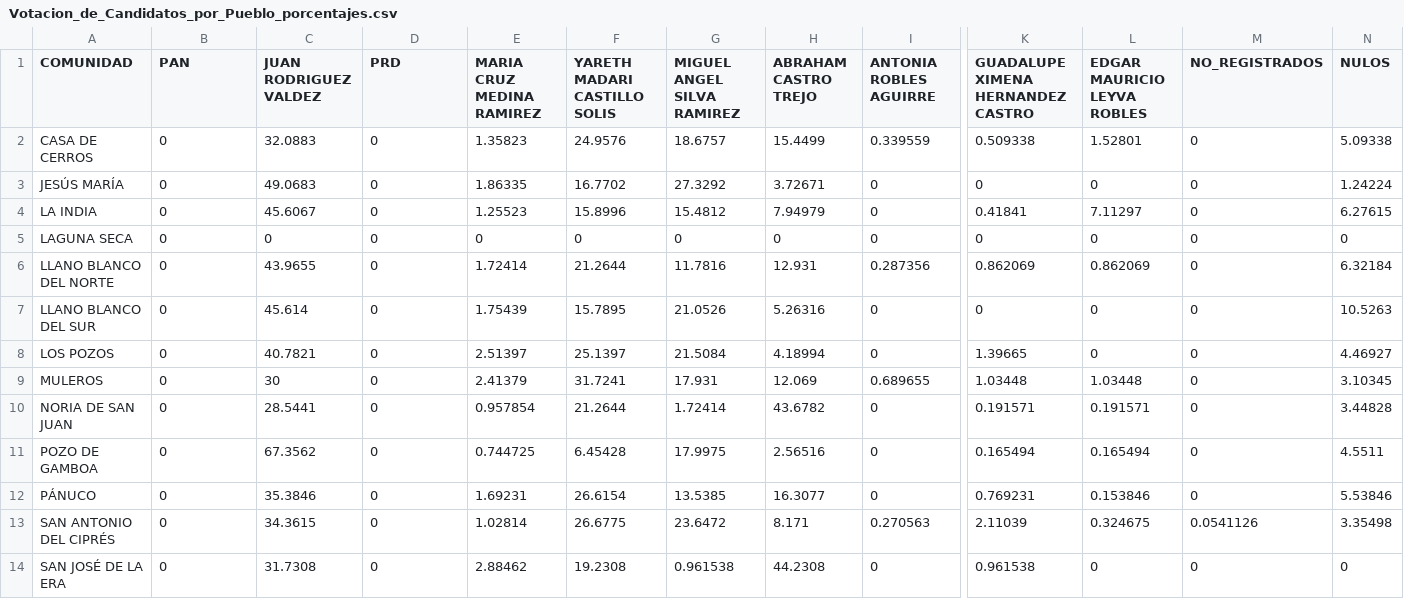
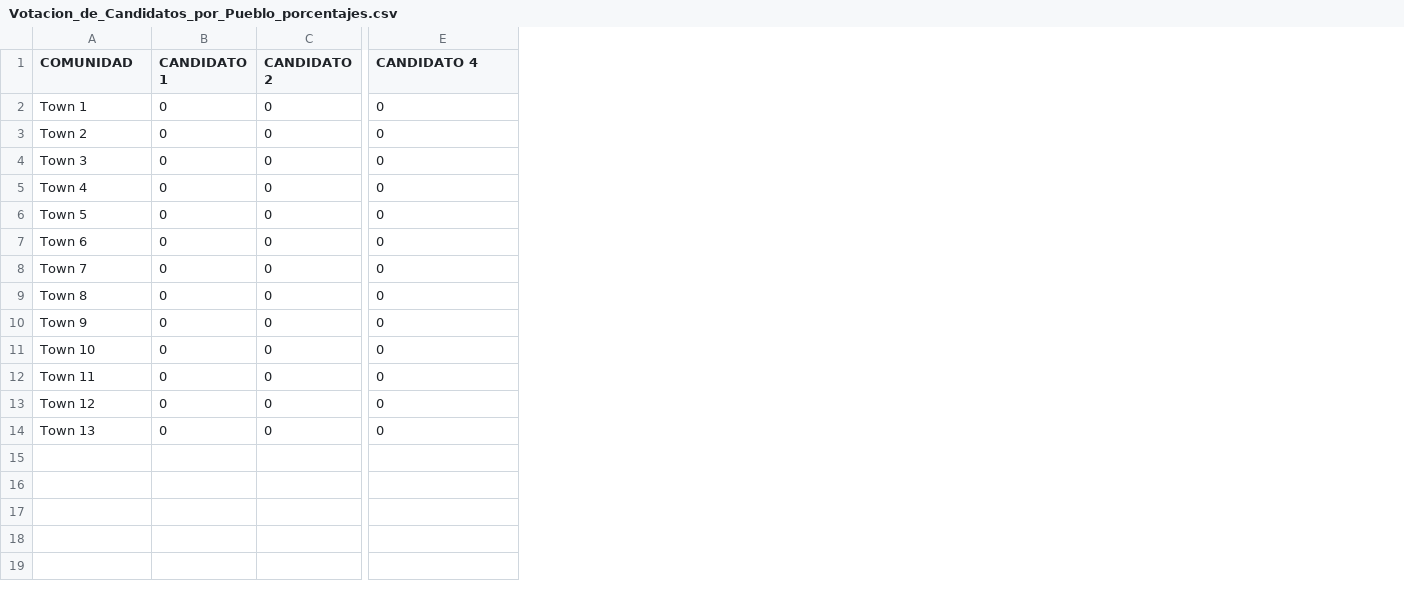
Before and after one commit to Dimorld/Election_2024_Data_Panuco_Zacatecas, a CSV file: Votacion_de_Candidatos_por_Pueblo_porcentajes.csv, drawn as a sheet; only a part is shown, gaps mark what is left out; removed rows and columns are numbered as before the commit, all else as after; the diff covers the shown part only; the diff names each change by its address in the sheet, - before the commit and + after, or states it on an @@ line.

```diff
--- a/Votacion_de_Candidatos_por_Pueblo_porcentajes.csv
+++ b/Votacion_de_Candidatos_por_Pueblo_porcentajes.csv
-column C (JUAN RODRIGUEZ VALDEZ), rows 2-14: 32.0883 | 49.0683 | 45.6067 | 0 | 43.9655 | 45.614 | 40.7821 | 30 | 28.5441 | 67.3562 | 35.3846 | 34.3615 | 31.7308
-column E (MARIA CRUZ MEDINA RAMIREZ), rows 2-14: 1.35823 | 1.86335 | 1.25523 | 0 | 1.72414 | 1.75439 | 2.51397 | 2.41379 | 0.957854 | 0.744725 | 1.69231 | 1.02814 | 2.88462
-column F (YARETH MADARI CASTILLO SOLIS), rows 2-14: 24.9576 | 16.7702 | 15.8996 | 0 | 21.2644 | 15.7895 | 25.1397 | 31.7241 | 21.2644 | 6.45428 | 26.6154 | 26.6775 | 19.2308
-column G (MIGUEL ANGEL SILVA RAMIREZ), rows 2-14: 18.6757 | 27.3292 | 15.4812 | 0 | 11.7816 | 21.0526 | 21.5084 | 17.931 | 1.72414 | 17.9975 | 13.5385 | 23.6472 | 0.961538
-column H (ABRAHAM CASTRO TREJO), rows 2-14: 15.4499 | 3.72671 | 7.94979 | 0 | 12.931 | 5.26316 | 4.18994 | 12.069 | 43.6782 | 2.56516 | 16.3077 | 8.171 | 44.2308
-column I (ANTONIA ROBLES AGUIRRE), rows 2-14: 0.339559 | 0 | 0 | 0 | 0.287356 | 0 | 0 | 0.689655 | 0 | 0 | 0 | 0.270563 | 0
-column K, rows 1-14: GUADALUPE XIMENA HERNANDEZ CASTRO | 0.509338 | 0 | 0.41841 | 0 | 0.862069 | 0 | 1.39665 | 1.03448 | 0.191571 | 0.165494 | 0.769231 | 2.11039 | 0.961538
-column L (EDGAR MAURICIO LEYVA ROBLES), rows 2-14: 1.52801 | 0 | 7.11297 | 0 | 0.862069 | 0 | 0 | 1.03448 | 0.191571 | 0.165494 | 0.153846 | 0.324675 | 0
-column N (NULOS), rows 2-14: 5.09338 | 1.24224 | 6.27615 | 0 | 6.32184 | 10.5263 | 4.46927 | 3.10345 | 3.44828 | 4.5511 | 5.53846 | 3.35498 | 0
-B1: PAN
+B1: CANDIDATO 1
-C1: PRD
+C1: CANDIDATO 2
-E1: NO_REGISTRADOS
+E1: CANDIDATO 4
-A2 (COMUNIDAD): CASA DE CERROS
+A2 (COMUNIDAD): Town 1
-A3 (COMUNIDAD): JESÚS MARÍA
+A3 (COMUNIDAD): Town 2
-A4 (COMUNIDAD): LA INDIA
+A4 (COMUNIDAD): Town 3
-A5 (COMUNIDAD): LAGUNA SECA
+A5 (COMUNIDAD): Town 4
-A6 (COMUNIDAD): LLANO BLANCO DEL NORTE
+A6 (COMUNIDAD): Town 5
-A7 (COMUNIDAD): LLANO BLANCO DEL SUR
+A7 (COMUNIDAD): Town 6
-A8 (COMUNIDAD): LOS POZOS
+A8 (COMUNIDAD): Town 7
-A9 (COMUNIDAD): MULEROS
+A9 (COMUNIDAD): Town 8
-A10 (COMUNIDAD): NORIA DE SAN JUAN
+A10 (COMUNIDAD): Town 9
-A11 (COMUNIDAD): POZO DE GAMBOA
+A11 (COMUNIDAD): Town 10
-A12 (COMUNIDAD): PÁNUCO
+A12 (COMUNIDAD): Town 11
-A13 (COMUNIDAD): SAN ANTONIO DEL CIPRÉS
+A13 (COMUNIDAD): Town 12
-E13 (CANDIDATO 4): 0.0541126
+E13 (CANDIDATO 4): 0
-A14 (COMUNIDAD): SAN JOSÉ DE LA ERA
+A14 (COMUNIDAD): Town 13
```
Also changed, not shown: 1 edited cell elsewhere in this file, 5 other files.
